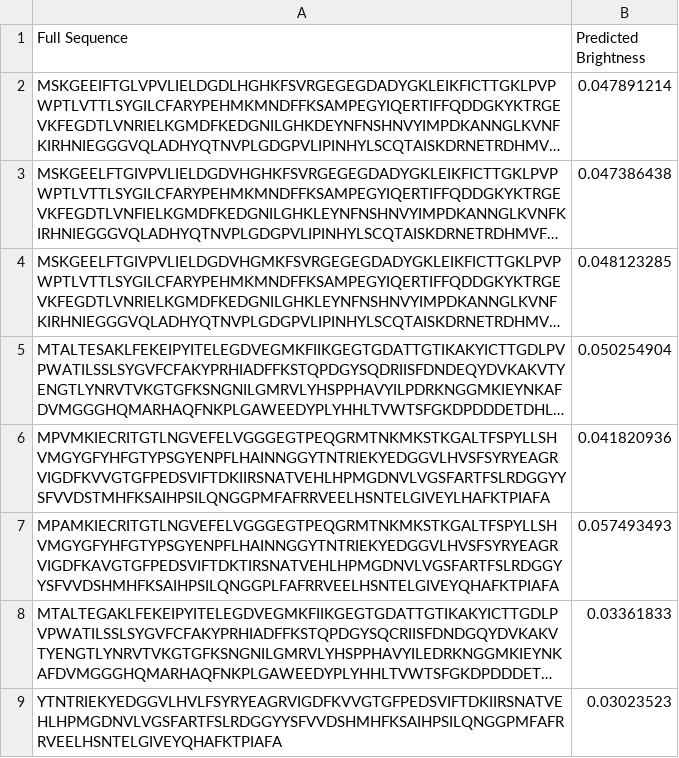
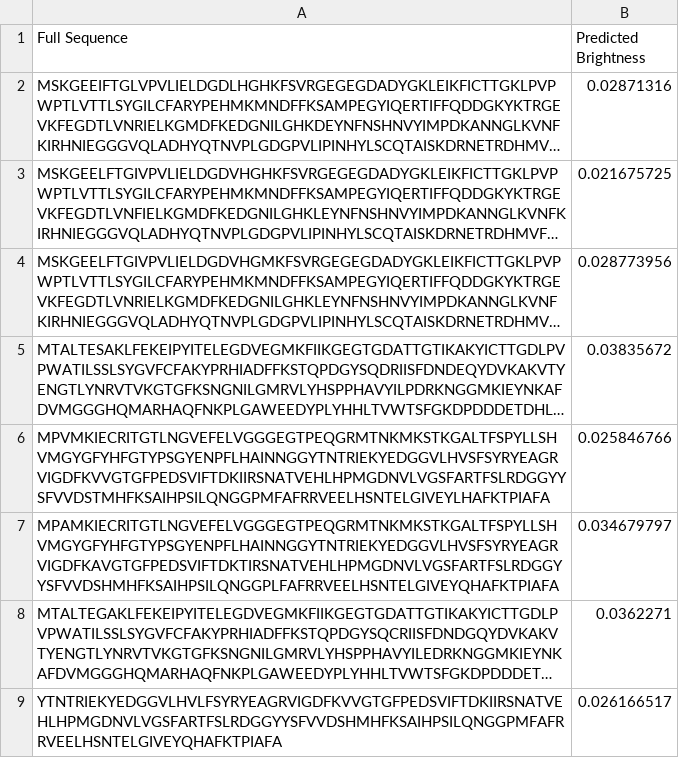
Before and after one commit to Chenghao-Qiu/TJU-ProteinDesignCompetition, a CSV file: predict/predict_result/predictions.csv, drawn as a sheet; long unchanged cells end in …; the diff names each change by its address in the sheet, - before the commit and + after, or states it on an @@ line.

Commit message:
5.19

```diff
--- a/predict/predict_result/predictions.csv
+++ b/predict/predict_result/predictions.csv
-B2 (Predicted Brightness): 0.047891214
+B2 (Predicted Brightness): 0.02871316
-B3 (Predicted Brightness): 0.047386438
+B3 (Predicted Brightness): 0.021675725
-B4 (Predicted Brightness): 0.048123285
+B4 (Predicted Brightness): 0.028773956
-B5 (Predicted Brightness): 0.050254904
+B5 (Predicted Brightness): 0.03835672
-B6 (Predicted Brightness): 0.041820936
+B6 (Predicted Brightness): 0.025846766
-B7 (Predicted Brightness): 0.057493493
+B7 (Predicted Brightness): 0.034679797
-B8 (Predicted Brightness): 0.03361833
+B8 (Predicted Brightness): 0.0362271
-B9 (Predicted Brightness): 0.03023523
+B9 (Predicted Brightness): 0.026166517
```
